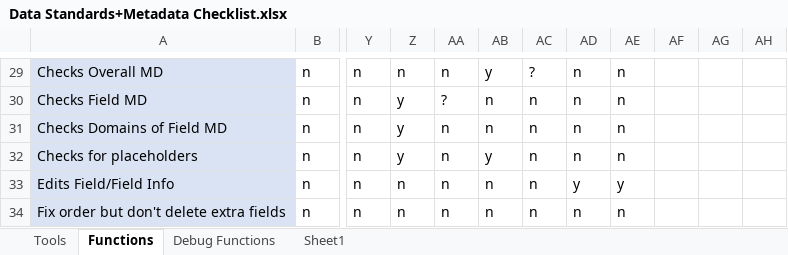
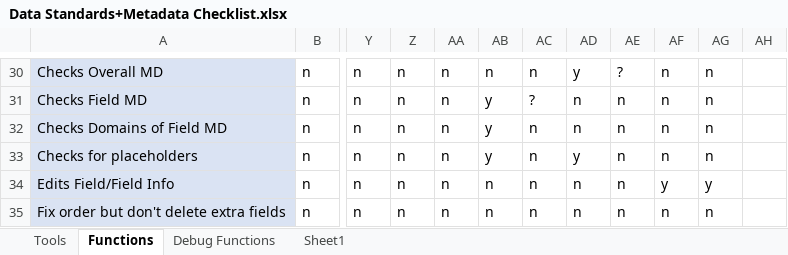
Before and after one commit to Claireehallock/Hallock_Metadata_Tools, an Excel workbook: Data Standards+Metadata Checklist.xlsx, sheet Functions, drawn as a sheet; only a part is shown, gaps mark what is left out; values as stored, in another font and other column widths than the file's, no borders; conditional formats not drawn; addresses are those after the commit; the diff covers the shown part only; the diff names each change by its address in the sheet, - before the commit and + after, or states it on an @@ line.

```diff
--- a/Data Standards+Metadata Checklist.xlsx (sheet Functions)
+++ b/Data Standards+Metadata Checklist.xlsx (sheet Functions)
-AB30: y
+AB30: n
-AC30: ?
+AC30: n
-AD30: n
+AD30: y
-AE30: n
+AE30: ?
-AF30:AF33: (empty)
+AF30:AF33: n
-AG30:AG33: (empty)
+AG30:AG33: n
-Z31:Z33: y
+Z31:Z33: n
-AA31: ?
+AA31: n
-AB31:AB32: n
+AB31:AB32: y
-AC31: n
+AC31: ?
-AD33: n
+AD33: y
-AD34: y
+AD34: n
-AE34: y
+AE34: n
-AF34: (empty)
+AF34: y
-AG34: (empty)
+AG34: y
-AF35: (empty)
+AF35: n
-AG35: (empty)
+AG35: n
```
Also changed, not shown: 1 added row and 90 edited cells elsewhere in this sheet, sheet Tools, 2 other files.
